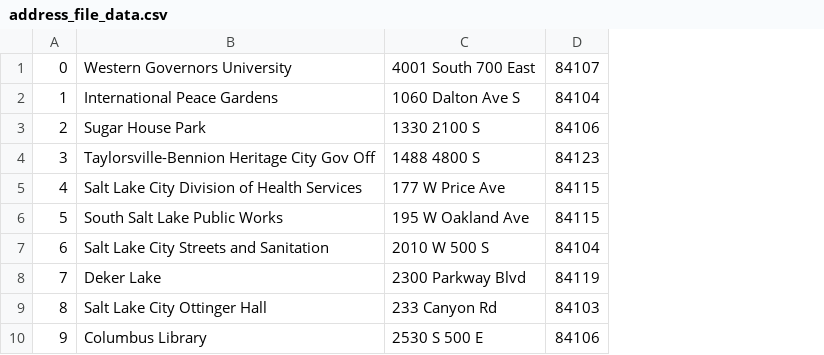
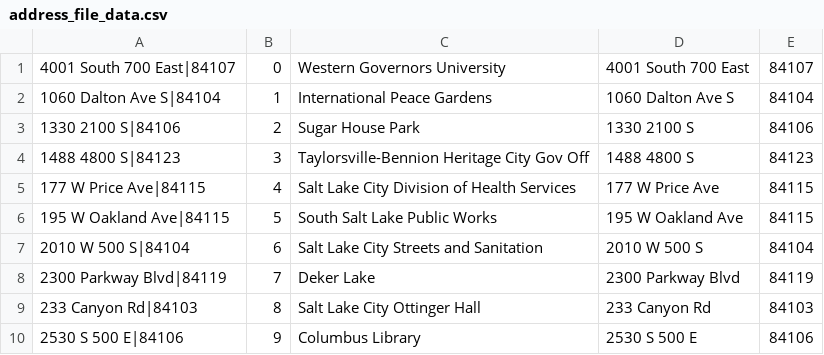
Before and after one commit to janisiwa/UTPPS, a CSV file: data/address_file_data.csv, drawn as a sheet; only a part is shown; the diff names each change by its address in the sheet, - before the commit and + after, or states it on an @@ line.

Commit message:
load address file as dict, distances as list

```diff
--- a/data/address_file_data.csv
+++ b/data/address_file_data.csv
+column A, rows 1-10: 4001 South 700 East|84107 | 1060 Dalton Ave S|84104 | 1330 2100 S|84106 | 1488 4800 S|84123 | 177 W Price Ave|84115 | 195 W Oakland Ave|84115 | 2010 W 500 S|84104 | 2300 Parkway Blvd|84119 | 233 Canyon Rd|84103 | 2530 S 500 E|84106
```
Also changed, not shown: 1 other file.
